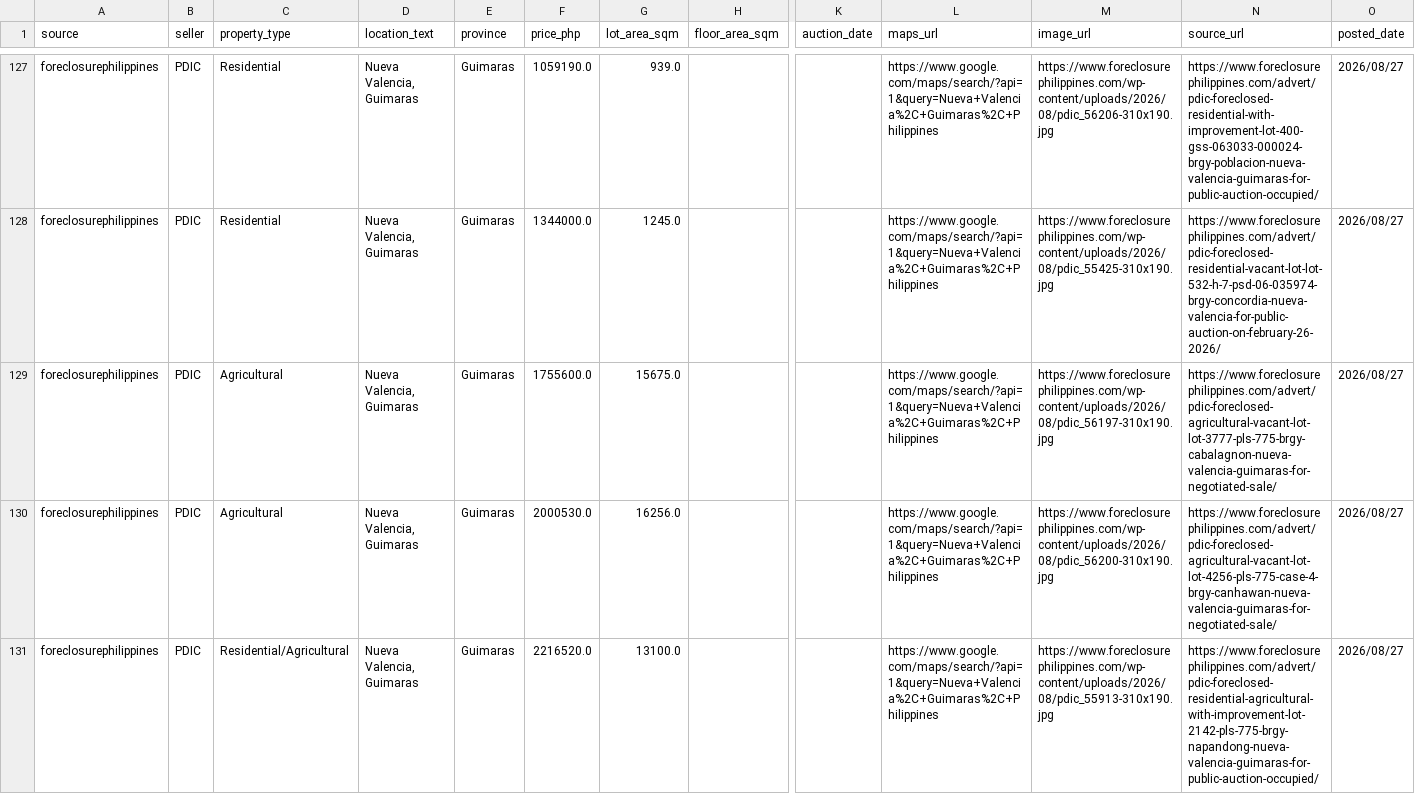
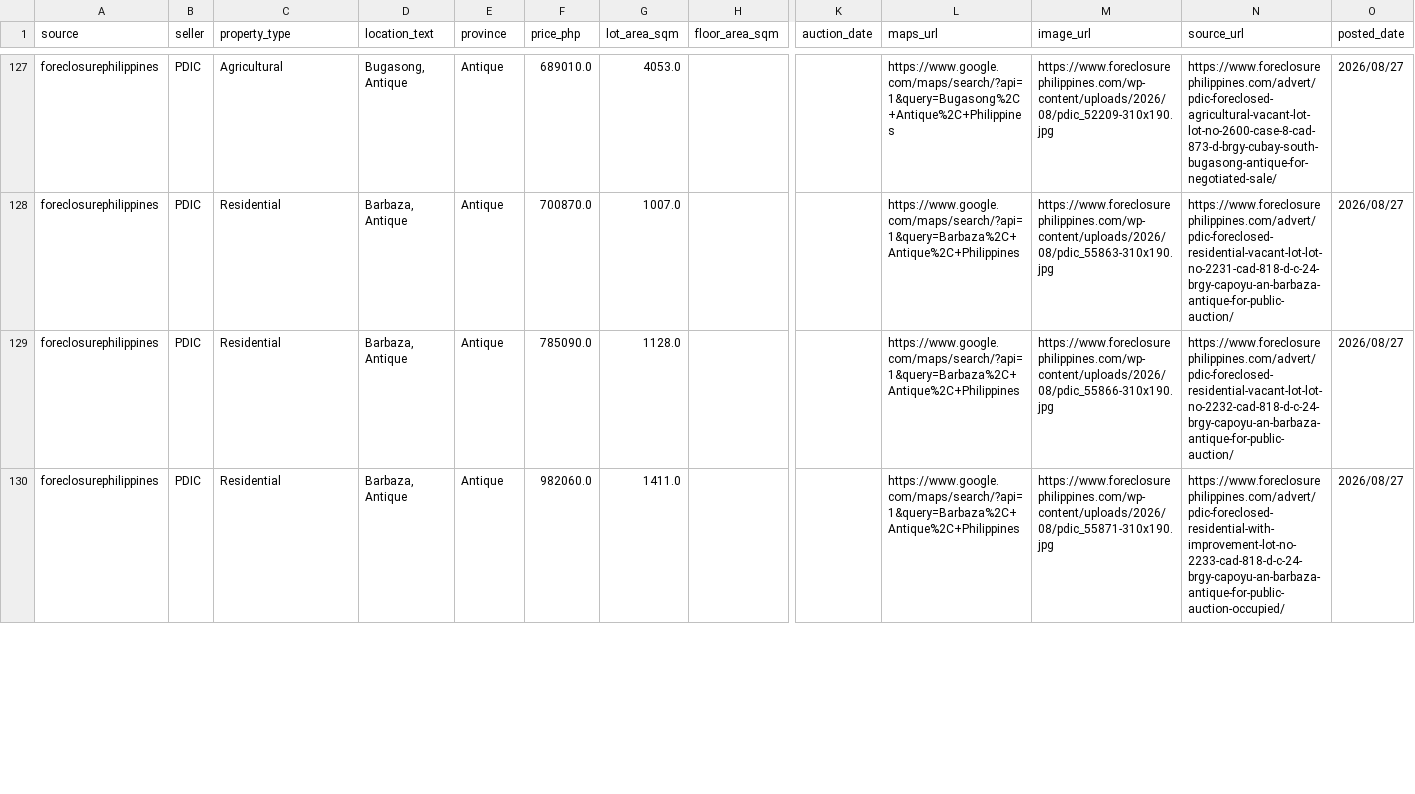
Before and after one commit to AIinterruptor/panay-foreclosure-tracker, a CSV file: docs/data/listings.csv, drawn as a sheet; only a part is shown, gaps mark what is left out; removed rows and columns are numbered as before the commit, all else as after; rows hold the shown columns only; the diff covers the shown part only; the diff names each change by its address in the sheet, - before the commit and + after, or states it on an @@ line.

```diff
--- a/docs/data/listings.csv
+++ b/docs/data/listings.csv
-C127 (property_type): Residential
+C127 (property_type): Agricultural
-D127 (location_text): Nueva Valencia, Guimaras
+D127 (location_text): Bugasong, Antique
-E127:E129 (province): Guimaras
+E127:E129 (province): Antique
-F127 (price_php): 1059190.0
+F127 (price_php): 689010.0
-G127 (lot_area_sqm): 939.0
+G127 (lot_area_sqm): 4053.0
-L127 (maps_url): https://www.google.com/maps/search/?api=1&query=Nueva+Valencia%2C+Guimaras%2C+Philippines
+L127 (maps_url): https://www.google.com/maps/search/?api=1&query=Bugasong%2C+Antique%2C+Philippines
-M127 (image_url): https://www.foreclosurephilippines.com/wp-content/uploads/2026/08/pdic_56206-310x190.jpg
+M127 (image_url): https://www.foreclosurephilippines.com/wp-content/uploads/2026/08/pdic_52209-310x190.jpg
-N127 (source_url): https://www.foreclosurephilippines.com/advert/pdic-foreclosed-residential-with-improvement-lot-400-gss-063033-000024-brgy-poblacion-nueva-valencia-guimaras-for-public-auction-occupied/
+N127 (source_url): https://www.foreclosurephilippines.com/advert/pdic-foreclosed-agricultural-vacant-lot-lot-no-2600-case-8-cad-873-d-brgy-cubay-south-bugasong-antique-for-negotiated-sale/
-D128:D129 (location_text): Nueva Valencia, Guimaras
+D128:D129 (location_text): Barbaza, Antique
-F128 (price_php): 1344000.0
+F128 (price_php): 700870.0
-G128 (lot_area_sqm): 1245.0
+G128 (lot_area_sqm): 1007.0
-L128:L129 (maps_url): https://www.google.com/maps/search/?api=1&query=Nueva+Valencia%2C+Guimaras%2C+Philippines
+L128:L129 (maps_url): https://www.google.com/maps/search/?api=1&query=Barbaza%2C+Antique%2C+Philippines
-M128 (image_url): https://www.foreclosurephilippines.com/wp-content/uploads/2026/08/pdic_55425-310x190.jpg
+M128 (image_url): https://www.foreclosurephilippines.com/wp-content/uploads/2026/08/pdic_55863-310x190.jpg
-N128 (source_url): https://www.foreclosurephilippines.com/advert/pdic-foreclosed-residential-vacant-lot-lot-532-h-7-psd-06-035974-brgy-concordia-nueva-valencia-for-public-auction-on-february-26-2026/
+N128 (source_url): https://www.foreclosurephilippines.com/advert/pdic-foreclosed-residential-vacant-lot-lot-no-2231-cad-818-d-c-24-brgy-capoyu-an-barbaza-antique-for-public-auction/
-C129 (property_type): Agricultural
+C129 (property_type): Residential
-F129 (price_php): 1755600.0
+F129 (price_php): 785090.0
-G129 (lot_area_sqm): 15675.0
+G129 (lot_area_sqm): 1128.0
-M129 (image_url): https://www.foreclosurephilippines.com/wp-content/uploads/2026/08/pdic_56197-310x190.jpg
+M129 (image_url): https://www.foreclosurephilippines.com/wp-content/uploads/2026/08/pdic_55866-310x190.jpg
-N129 (source_url): https://www.foreclosurephilippines.com/advert/pdic-foreclosed-agricultural-vacant-lot-lot-3777-pls-775-brgy-cabalagnon-nueva-valencia-guimaras-for-negotiated-sale/
+N129 (source_url): https://www.foreclosurephilippines.com/advert/pdic-foreclosed-residential-vacant-lot-lot-no-2232-cad-818-d-c-24-brgy-capoyu-an-barbaza-antique-for-public-auction/
-row 130: foreclosurephilippines | PDIC | Agricultural | Nueva Valencia, Guimaras | Guimaras | 2000530.0 | 16256.0 |  |  | https://www.google.com/maps/search/?api=1&query=Nueva+Valencia%2C+Guimaras%2C+Philippines | https://www.foreclosurephilippines.com/wp-content/uploads/2026/08/pdic_56200-310x190.jpg | https://www.foreclosurephilippines.com/advert/pdic-foreclosed-agricultural-vacant-lot-lot-4256-pls-775-case-4-brgy-canhawan-nueva-valencia-guimaras-for-negotiated-sale/ | 2026/08/27
-C130 (property_type): Residential/Agricultural
+C130 (property_type): Residential
-D130 (location_text): Nueva Valencia, Guimaras
+D130 (location_text): Barbaza, Antique
-E130 (province): Guimaras
+E130 (province): Antique
-F130 (price_php): 2216520.0
+F130 (price_php): 982060.0
-G130 (lot_area_sqm): 13100.0
+G130 (lot_area_sqm): 1411.0
-L130 (maps_url): https://www.google.com/maps/search/?api=1&query=Nueva+Valencia%2C+Guimaras%2C+Philippines
+L130 (maps_url): https://www.google.com/maps/search/?api=1&query=Barbaza%2C+Antique%2C+Philippines
-M130 (image_url): https://www.foreclosurephilippines.com/wp-content/uploads/2026/08/pdic_55913-310x190.jpg
+M130 (image_url): https://www.foreclosurephilippines.com/wp-content/uploads/2026/08/pdic_55871-310x190.jpg
-N130 (source_url): https://www.foreclosurephilippines.com/advert/pdic-foreclosed-residential-agricultural-with-improvement-lot-2142-pls-775-brgy-napandong-nueva-valencia-guimaras-for-public-auction-occupied/
+N130 (source_url): https://www.foreclosurephilippines.com/advert/pdic-foreclosed-residential-with-improvement-lot-no-2233-cad-818-d-c-24-brgy-capoyu-an-barbaza-antique-for-public-auction-occupied/
```
Also changed, not shown: 7 added rows and 80 edited cells elsewhere in this file, 2 other files.
